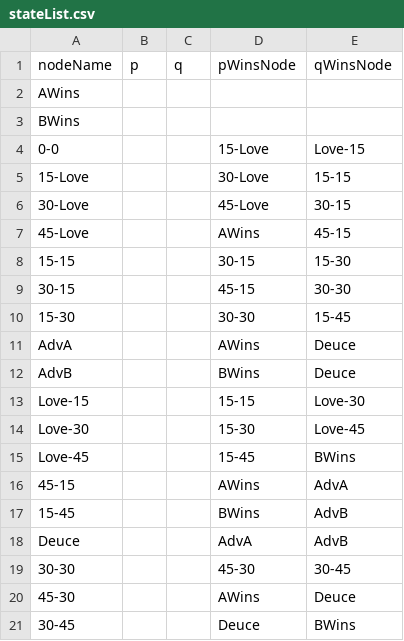
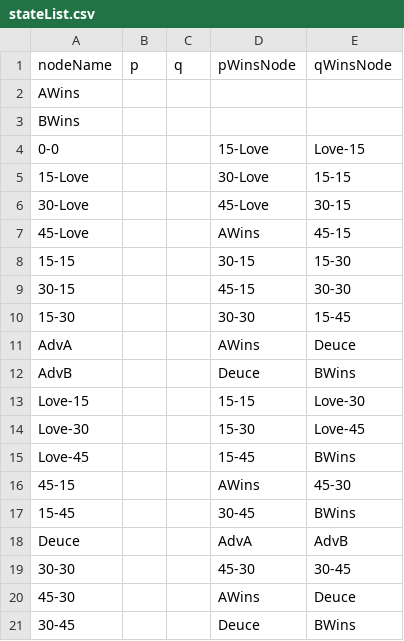
Before and after one commit to pietroluongo/markov-tennis, a CSV file: tennis/stateList.csv, drawn as a sheet.

```diff
--- a/tennis/stateList.csv
+++ b/tennis/stateList.csv
@@ -11,3 +11,3 @@ BWins,,,,
 AdvA,,,AWins,Deuce
-AdvB,,,BWins,Deuce
+AdvB,,,Deuce,BWins
 Love-15,,,15-15,Love-30
@@ -15,4 +15,4 @@ Love-30,,,15-30,Love-45
 Love-45,,,15-45,BWins
-45-15,,,AWins,AdvA
-15-45,,,BWins,AdvB
+45-15,,,AWins,45-30
+15-45,,,30-45,BWins
 Deuce,,,AdvA,AdvB
```
Also changed, not shown: 1 other file.
